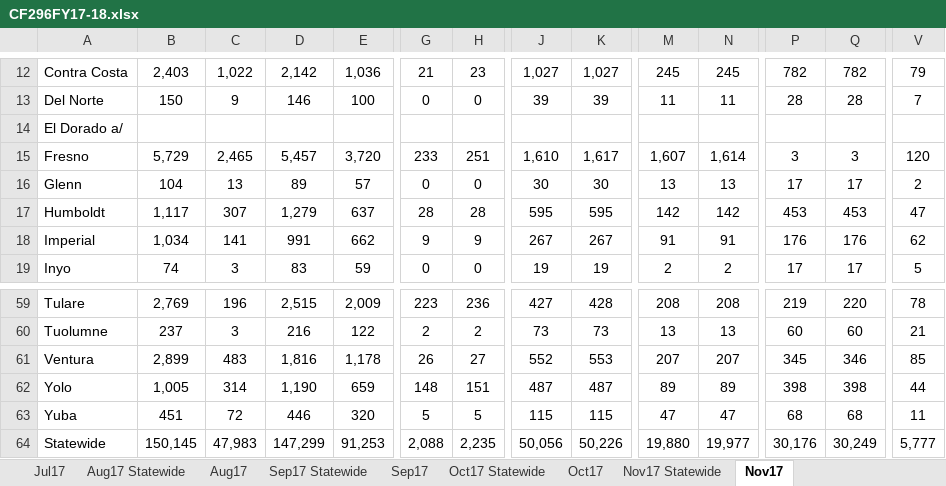
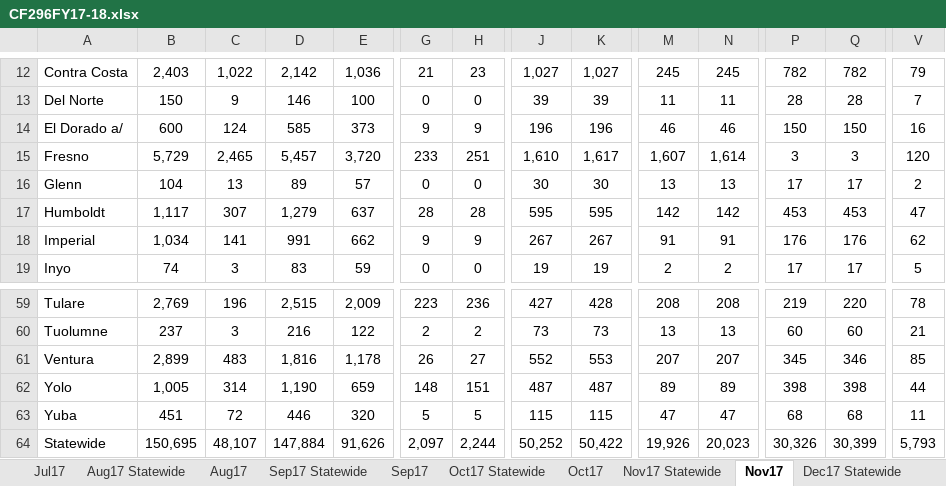
Before and after one commit to eday1632/calfresh, an Excel workbook: data/tbl_cf296/xlsx/CF296FY17-18.xlsx, sheet Nov17, drawn as a sheet; only a part is shown, gaps mark what is left out; values as stored, in another font and other column widths than the file's, no borders; charts and pictures and conditional formats and table styles not drawn; removed rows and columns are numbered as before the commit, all else as after; rows hold the shown columns only; the diff covers the shown part only; the diff names each change by its address in the sheet, - before the commit and + after, or states it on an @@ line.

```diff
--- a/data/tbl_cf296/xlsx/CF296FY17-18.xlsx (sheet Nov17)
+++ b/data/tbl_cf296/xlsx/CF296FY17-18.xlsx (sheet Nov17)
+sheet tab: Dec17 Statewide
-row 14: El Dorado a/
+row 14: El Dorado a/ | 600 | 124 | 585 | 373 | 9 | 9 | 196 | 196 | 46 | 46 | 150 | 150 | 16
-B64: 150,145
+B64: 150,695
-C64: 47,983
+C64: 48,107
-D64: 147,299
+D64: 147,884
-E64: 91,253
+E64: 91,626
-G64: 2,088
+G64: 2,097
-H64: 2,235
+H64: 2,244
-J64: 50,056
+J64: 50,252
-K64: 50,226
+K64: 50,422
-M64: 19,880
+M64: 19,926
-N64: 19,977
+N64: 20,023
-P64: 30,176
+P64: 30,326
-Q64: 30,249
+Q64: 30,399
-V64: 5,777
+V64: 5,793
```
Also changed, not shown: 115 edited cells elsewhere in this sheet, sheet Nov17 Statewide, sheet Release Summary, other sheet tabs, formulas that keep their value, charts or pictures, 15 other files.
